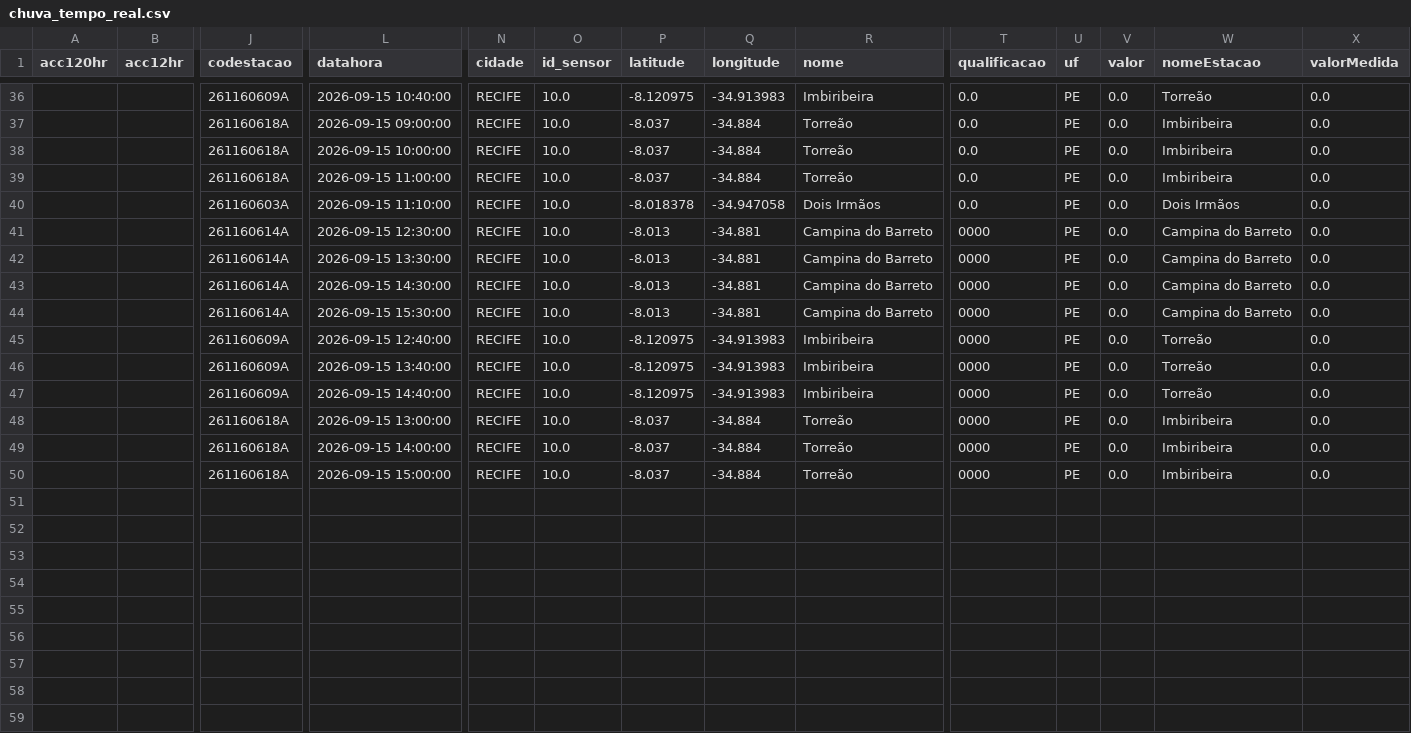
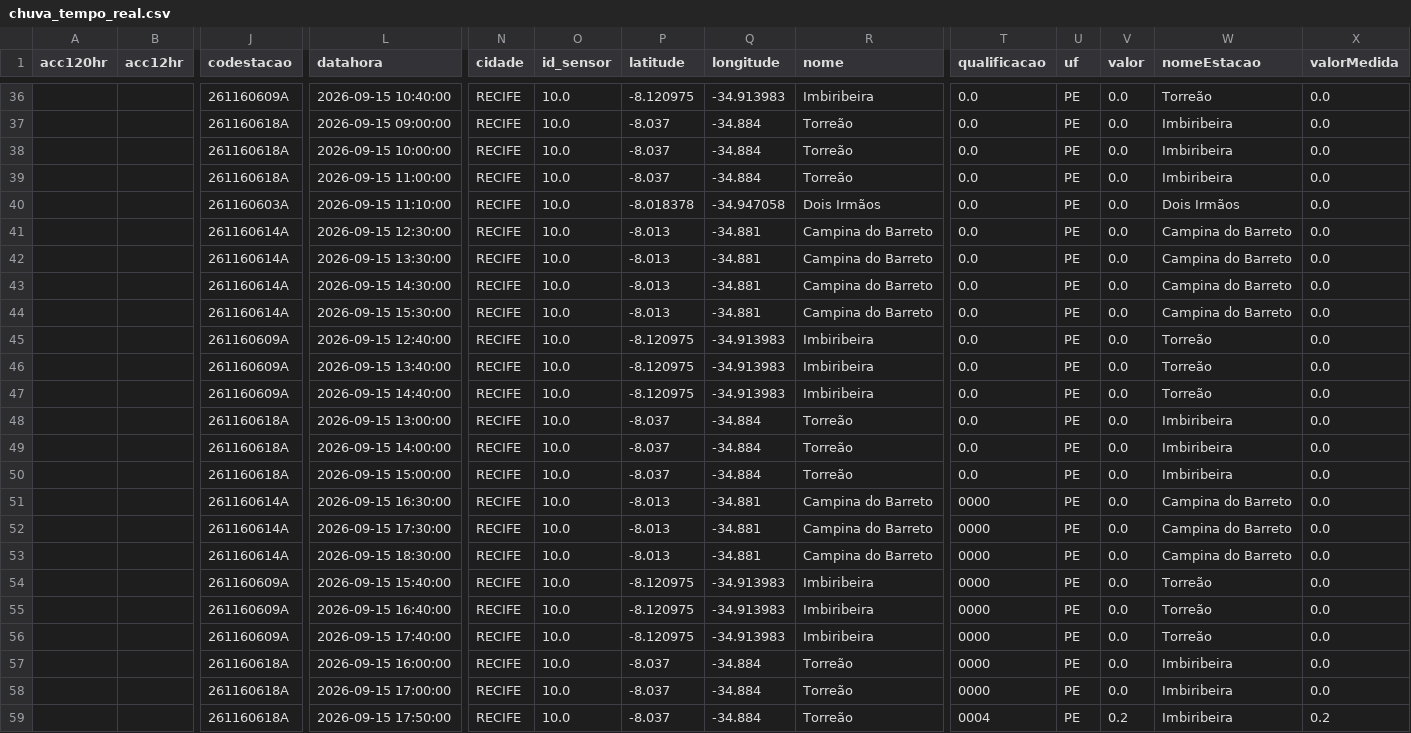
Before and after one commit to RafaellaB/risk-today-apps, a CSV file: chuva_tempo_real.csv, drawn as a sheet; only a part is shown, gaps mark what is left out; addresses are those after the commit; rows hold the shown columns only; the diff names each change by its address in the sheet, - before the commit and + after, or states it on an @@ line.

```diff
--- a/chuva_tempo_real.csv
+++ b/chuva_tempo_real.csv
-T41 (qualificacao): 0000
+T41 (qualificacao): 0.0
+row 42:  |  | 261160614A | 2026-09-15 13:30:00 | RECIFE | 10.0 | -8.013 | -34.881 | Campina do Barreto | 0.0 | PE | 0.0 | Campina do Barreto | 0.0
+row 43:  |  | 261160614A | 2026-09-15 14:30:00 | RECIFE | 10.0 | -8.013 | -34.881 | Campina do Barreto | 0.0 | PE | 0.0 | Campina do Barreto | 0.0
+row 44:  |  | 261160614A | 2026-09-15 15:30:00 | RECIFE | 10.0 | -8.013 | -34.881 | Campina do Barreto | 0.0 | PE | 0.0 | Campina do Barreto | 0.0
+row 45:  |  | 261160609A | 2026-09-15 12:40:00 | RECIFE | 10.0 | -8.120975 | -34.913983 | Imbiribeira | 0.0 | PE | 0.0 | Torreão | 0.0
+row 46:  |  | 261160609A | 2026-09-15 13:40:00 | RECIFE | 10.0 | -8.120975 | -34.913983 | Imbiribeira | 0.0 | PE | 0.0 | Torreão | 0.0
+row 47:  |  | 261160609A | 2026-09-15 14:40:00 | RECIFE | 10.0 | -8.120975 | -34.913983 | Imbiribeira | 0.0 | PE | 0.0 | Torreão | 0.0
+row 48:  |  | 261160618A | 2026-09-15 13:00:00 | RECIFE | 10.0 | -8.037 | -34.884 | Torreão | 0.0 | PE | 0.0 | Imbiribeira | 0.0
+row 49:  |  | 261160618A | 2026-09-15 14:00:00 | RECIFE | 10.0 | -8.037 | -34.884 | Torreão | 0.0 | PE | 0.0 | Imbiribeira | 0.0
+row 50:  |  | 261160618A | 2026-09-15 15:00:00 | RECIFE | 10.0 | -8.037 | -34.884 | Torreão | 0.0 | PE | 0.0 | Imbiribeira | 0.0
-L51 (datahora): 2026-09-15 13:30:00
+L51 (datahora): 2026-09-15 16:30:00
-L52 (datahora): 2026-09-15 14:30:00
+L52 (datahora): 2026-09-15 17:30:00
-L53 (datahora): 2026-09-15 15:30:00
+L53 (datahora): 2026-09-15 18:30:00
-L54 (datahora): 2026-09-15 12:40:00
+L54 (datahora): 2026-09-15 15:40:00
-L55 (datahora): 2026-09-15 13:40:00
+L55 (datahora): 2026-09-15 16:40:00
-L56 (datahora): 2026-09-15 14:40:00
+L56 (datahora): 2026-09-15 17:40:00
-L57 (datahora): 2026-09-15 13:00:00
+L57 (datahora): 2026-09-15 16:00:00
-L58 (datahora): 2026-09-15 14:00:00
+L58 (datahora): 2026-09-15 17:00:00
-L59 (datahora): 2026-09-15 15:00:00
+L59 (datahora): 2026-09-15 17:50:00
-T59 (qualificacao): 0000
+T59 (qualificacao): 0004
-V59 (valor): 0.0
+V59 (valor): 0.2
-X59 (valorMedida): 0.0
+X59 (valorMedida): 0.2
```
